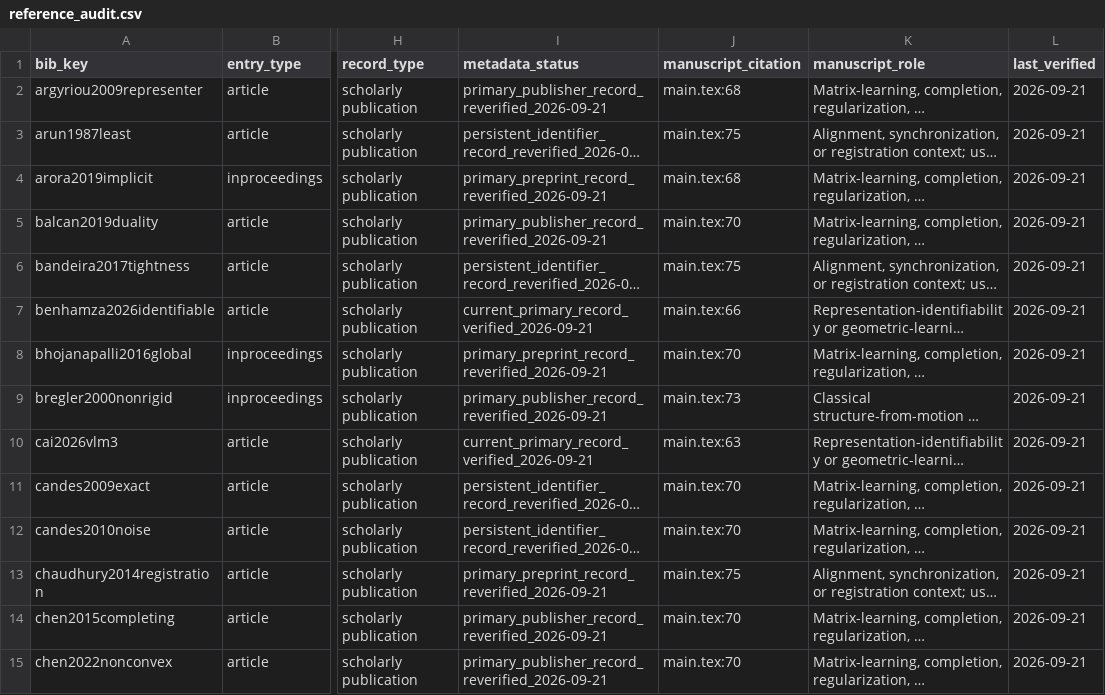
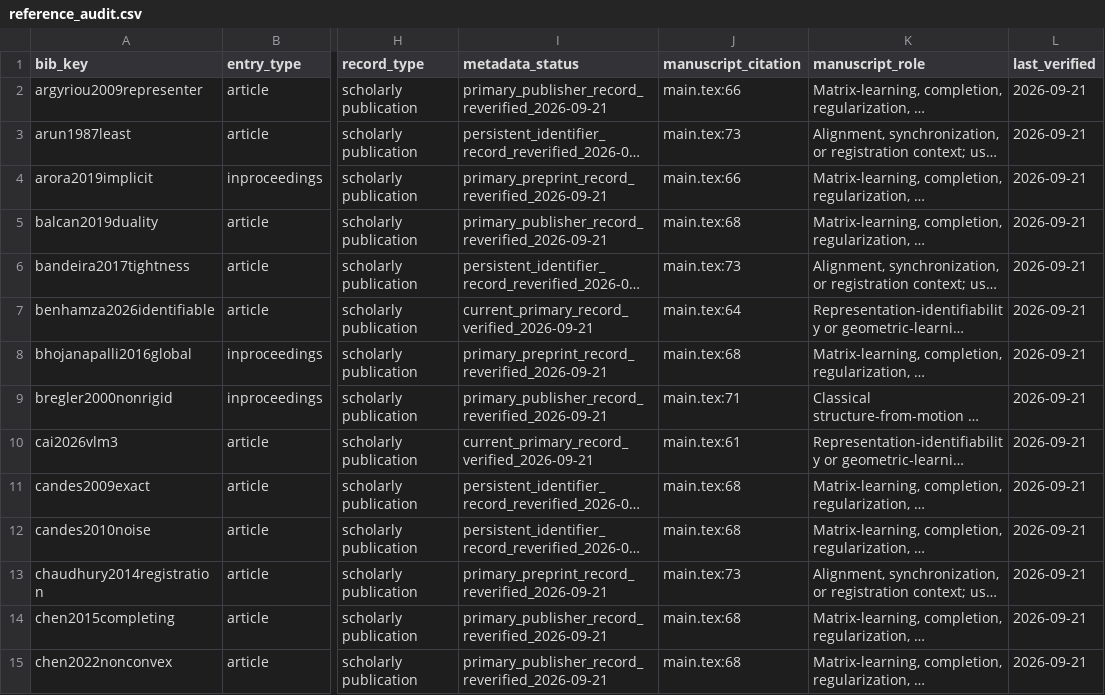
Before and after one commit to Haoyi-Zhang/GeometryWidth, a CSV file: reference_audit.csv, drawn as a sheet; only a part is shown, gaps mark what is left out; long unchanged cells end in …; the diff covers the shown part only; the diff names each change by its address in the sheet, - before the commit and + after, or states it on an @@ line.

Commit message:
Correct Poelman author identity and refresh current citation locators

```diff
--- a/reference_audit.csv
+++ b/reference_audit.csv
-J2 (manuscript_citation): main.tex:68
+J2 (manuscript_citation): main.tex:66
-J3 (manuscript_citation): main.tex:75
+J3 (manuscript_citation): main.tex:73
-J4 (manuscript_citation): main.tex:68
+J4 (manuscript_citation): main.tex:66
-J5 (manuscript_citation): main.tex:70
+J5 (manuscript_citation): main.tex:68
-J6 (manuscript_citation): main.tex:75
+J6 (manuscript_citation): main.tex:73
-J7 (manuscript_citation): main.tex:66
+J7 (manuscript_citation): main.tex:64
-J8 (manuscript_citation): main.tex:70
+J8 (manuscript_citation): main.tex:68
-J9 (manuscript_citation): main.tex:73
+J9 (manuscript_citation): main.tex:71
-J10 (manuscript_citation): main.tex:63
+J10 (manuscript_citation): main.tex:61
-J11:J12 (manuscript_citation): main.tex:70
+J11:J12 (manuscript_citation): main.tex:68
-J13 (manuscript_citation): main.tex:75
+J13 (manuscript_citation): main.tex:73
-J14:J15 (manuscript_citation): main.tex:70
+J14:J15 (manuscript_citation): main.tex:68
```
Also changed, not shown: 42 edited cells elsewhere in this file.
